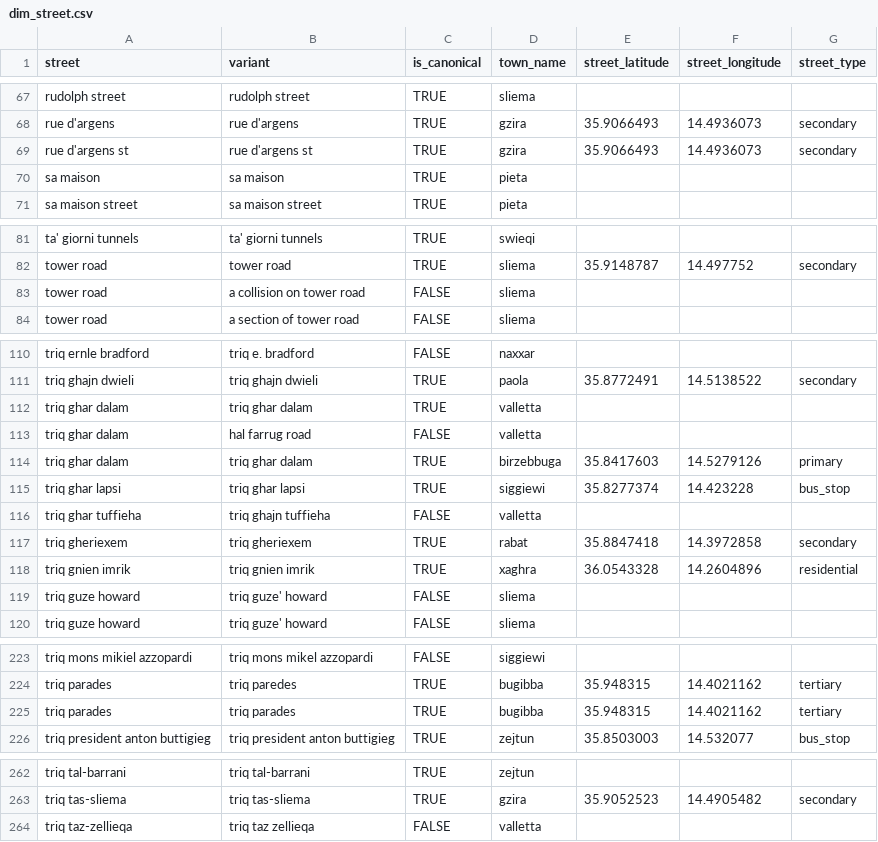
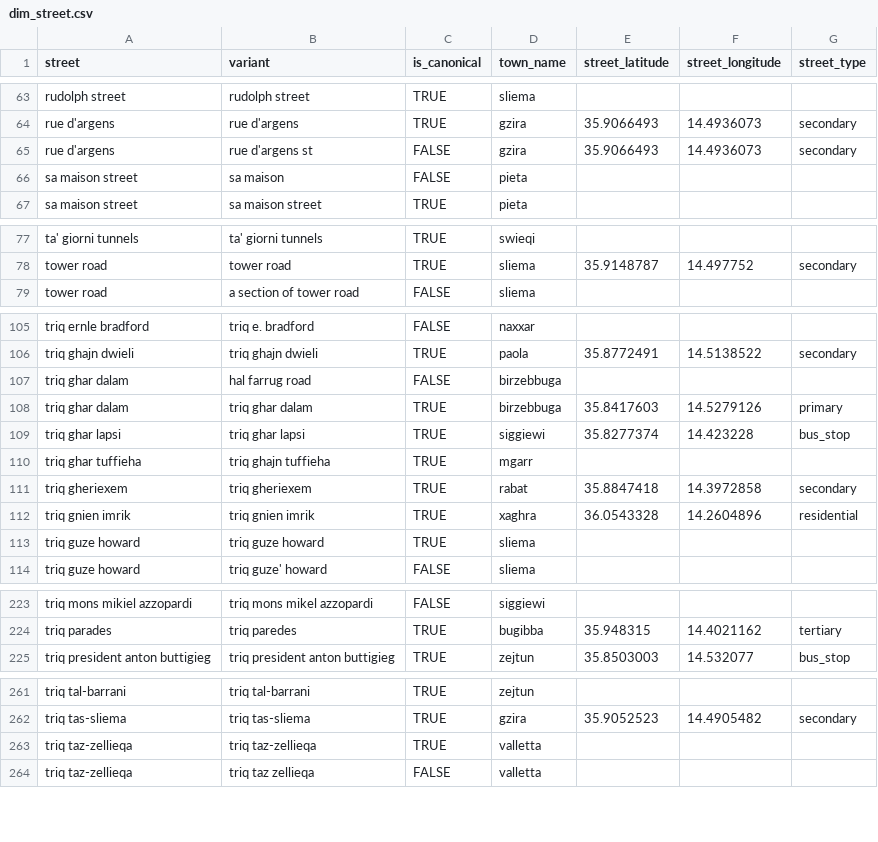
Before and after one commit to michael-vella/ics5110-assignment, a CSV file: data/staging/dims/dim_street.csv, drawn as a sheet; only a part is shown, gaps mark what is left out; the diff covers the shown part only.

Commit message:
street fixes

```diff
--- a/data/staging/dims/dim_street.csv
+++ b/data/staging/dims/dim_street.csv
@@ -68,4 +64,4 @@ rudolph street,rudolph street,TRUE,sliema,,,
 rue d'argens,rue d'argens,TRUE,gzira,35.9066493,14.4936073,secondary
-rue d'argens st,rue d'argens st,TRUE,gzira,35.9066493,14.4936073,secondary
-sa maison,sa maison,TRUE,pieta,,,
+rue d'argens,rue d'argens st,FALSE,gzira,35.9066493,14.4936073,secondary
+sa maison street,sa maison,FALSE,pieta,,,
 sa maison street,sa maison street,TRUE,pieta,,,
@@ -82,3 +78,2 @@ ta' giorni tunnels,ta' giorni tunnels,TRUE,swieqi,,,
 tower road,tower road,TRUE,sliema,35.9148787,14.497752,secondary
-tower road,a collision on tower road,FALSE,sliema,,,
 tower road,a section of tower road,FALSE,sliema,,,
@@ -111,10 +106,9 @@ triq ernle bradford,triq e. bradford,FALSE,naxxar,,,
 triq ghajn dwieli,triq ghajn dwieli,TRUE,paola,35.8772491,14.5138522,secondary
-triq ghar dalam,triq ghar dalam,TRUE,valletta,,,
-triq ghar dalam,hal farrug road,FALSE,valletta,,,
+triq ghar dalam,hal farrug road,FALSE,birzebbuga,,,
 triq ghar dalam,triq ghar dalam,TRUE,birzebbuga,35.8417603,14.5279126,primary
 triq ghar lapsi,triq ghar lapsi,TRUE,siggiewi,35.8277374,14.423228,bus_stop
-triq ghar tuffieha,triq ghajn tuffieha,FALSE,valletta,,,
+triq ghar tuffieha,triq ghajn tuffieha,TRUE,mgarr,,,
 triq gheriexem,triq gheriexem,TRUE,rabat,35.8847418,14.3972858,secondary
 triq gnien imrik,triq gnien imrik,TRUE,xaghra,36.0543328,14.2604896,residential
-triq guze howard,triq guze' howard,FALSE,sliema,,,
+triq guze howard,triq guze howard,TRUE,sliema,,,
 triq guze howard,triq guze' howard,FALSE,sliema,,,
@@ -224,3 +224,2 @@ triq mons mikiel azzopardi,triq mons mikel azzopardi,FALSE,siggiewi,,,
 triq parades,triq paredes,TRUE,bugibba,35.948315,14.4021162,tertiary
-triq parades,triq parades,TRUE,bugibba,35.948315,14.4021162,tertiary
 triq president anton buttigieg,triq president anton buttigieg,TRUE,zejtun,35.8503003,14.532077,bus_stop
@@ -263,2 +262,3 @@ triq tal-barrani,triq tal-barrani,TRUE,zejtun,,,
 triq tas-sliema,triq tas-sliema,TRUE,gzira,35.9052523,14.4905482,secondary
+triq taz-zellieqa,triq taz-zellieqa,TRUE,valletta,,,
 triq taz-zellieqa,triq taz zellieqa,FALSE,valletta,,,
```
Also changed, not shown: 3 added rows, 1 removed row, 3 moved rows and 26 edited cells elsewhere in this file.
